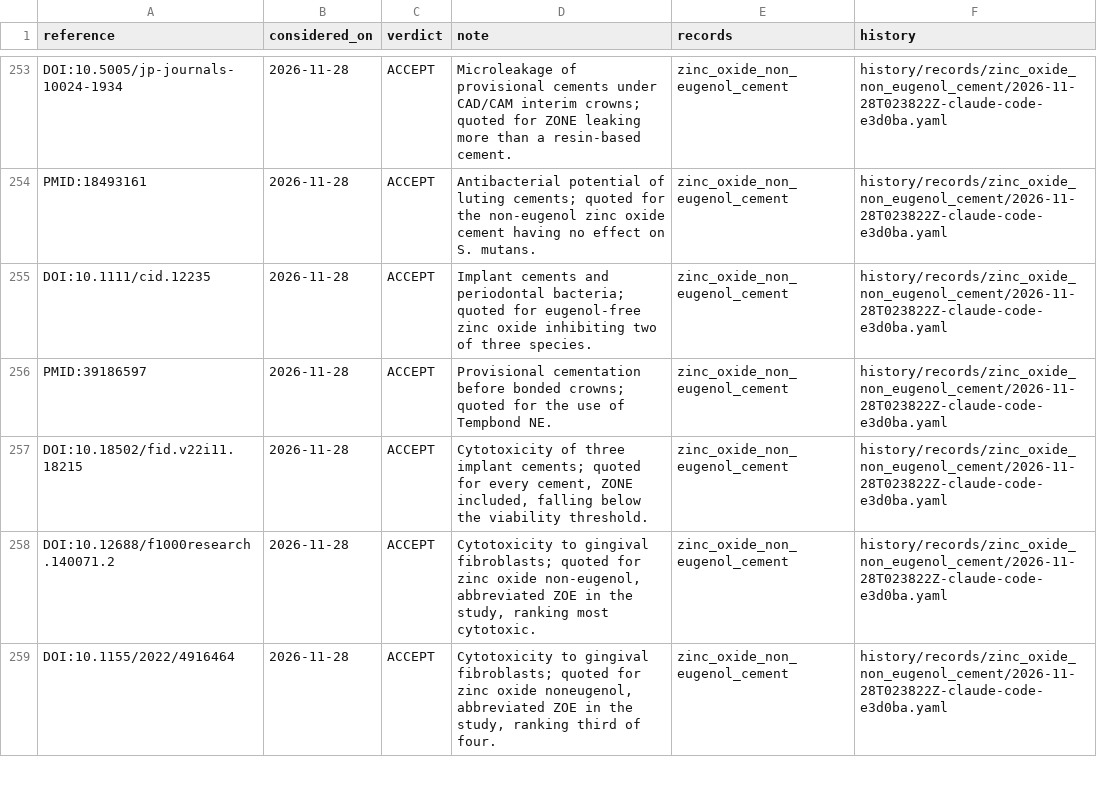
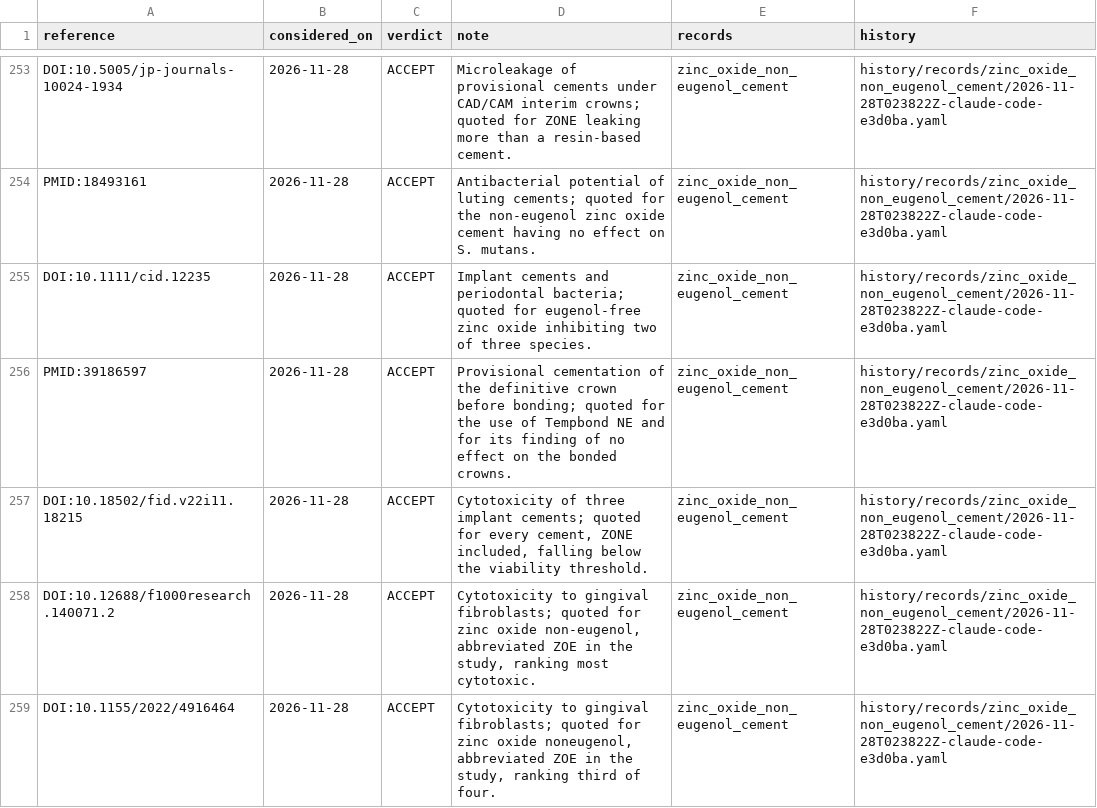
Before and after one commit to caufieldjh/dentamech, a TSV file: curation/paper_log.tsv, drawn as a sheet; only a part is shown, gaps mark what is left out.

```diff
--- a/curation/paper_log.tsv
+++ b/curation/paper_log.tsv
@@ -255,3 +255,3 @@ PMID:18493161	2026-11-28	ACCEPT	Antibacterial potential of luting cements; quote
 DOI:10.1111/cid.12235	2026-11-28	ACCEPT	Implant cements and periodontal bacteria; quoted for eugenol-free zinc oxide inhibiting two of three species.	zinc_oxide_non_eugenol_cement	history/records/zinc_oxide_non_eugenol_cement/2026-11-28T023822Z-claude-code-e3d0ba.yaml
-PMID:39186597	2026-11-28	ACCEPT	Provisional cementation before bonded crowns; quoted for the use of Tempbond NE.	zinc_oxide_non_eugenol_cement	history/records/zinc_oxide_non_eugenol_cement/2026-11-28T023822Z-claude-code-e3d0ba.yaml
+PMID:39186597	2026-11-28	ACCEPT	Provisional cementation of the definitive crown before bonding; quoted for the use of Tempbond NE and for its finding of no effect on the bonded crowns.	zinc_oxide_non_eugenol_cement	history/records/zinc_oxide_non_eugenol_cement/2026-11-28T023822Z-claude-code-e3d0ba.yaml
 DOI:10.18502/fid.v22i11.18215	2026-11-28	ACCEPT	Cytotoxicity of three implant cements; quoted for every cement, ZONE included, falling below the viability threshold.	zinc_oxide_non_eugenol_cement	history/records/zinc_oxide_non_eugenol_cement/2026-11-28T023822Z-claude-code-e3d0ba.yaml
```
Also changed, not shown: 2 other files.
